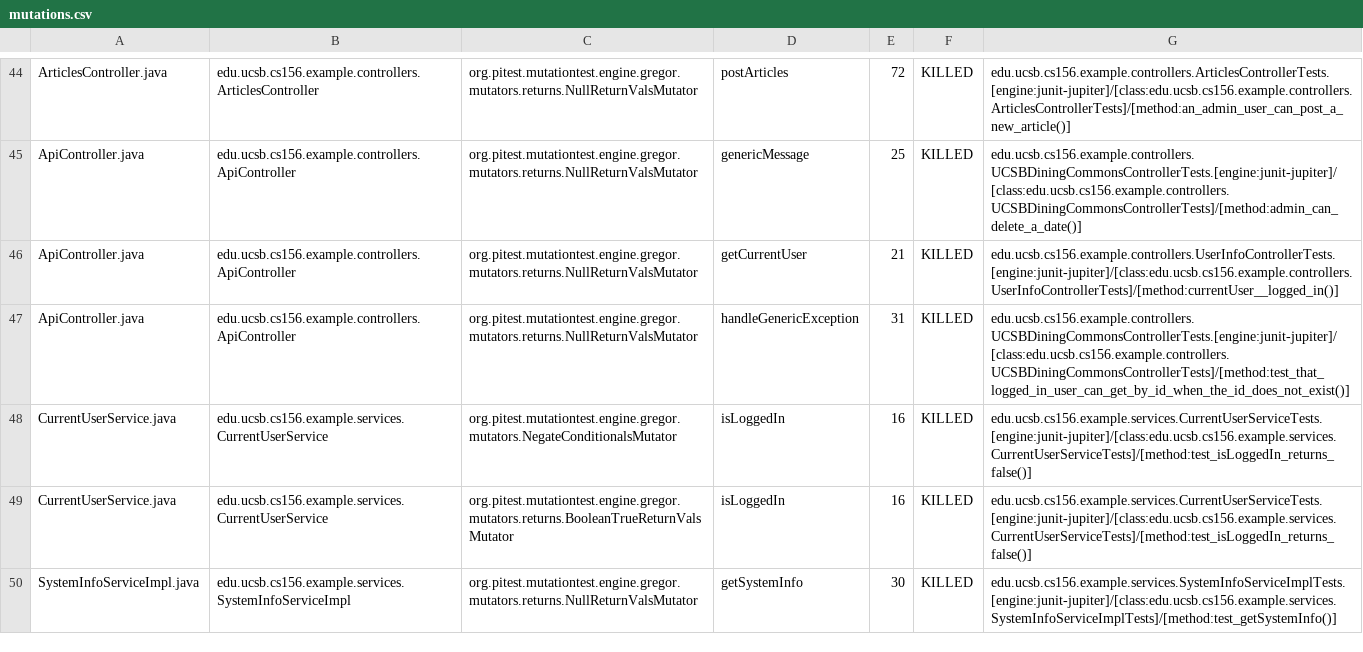
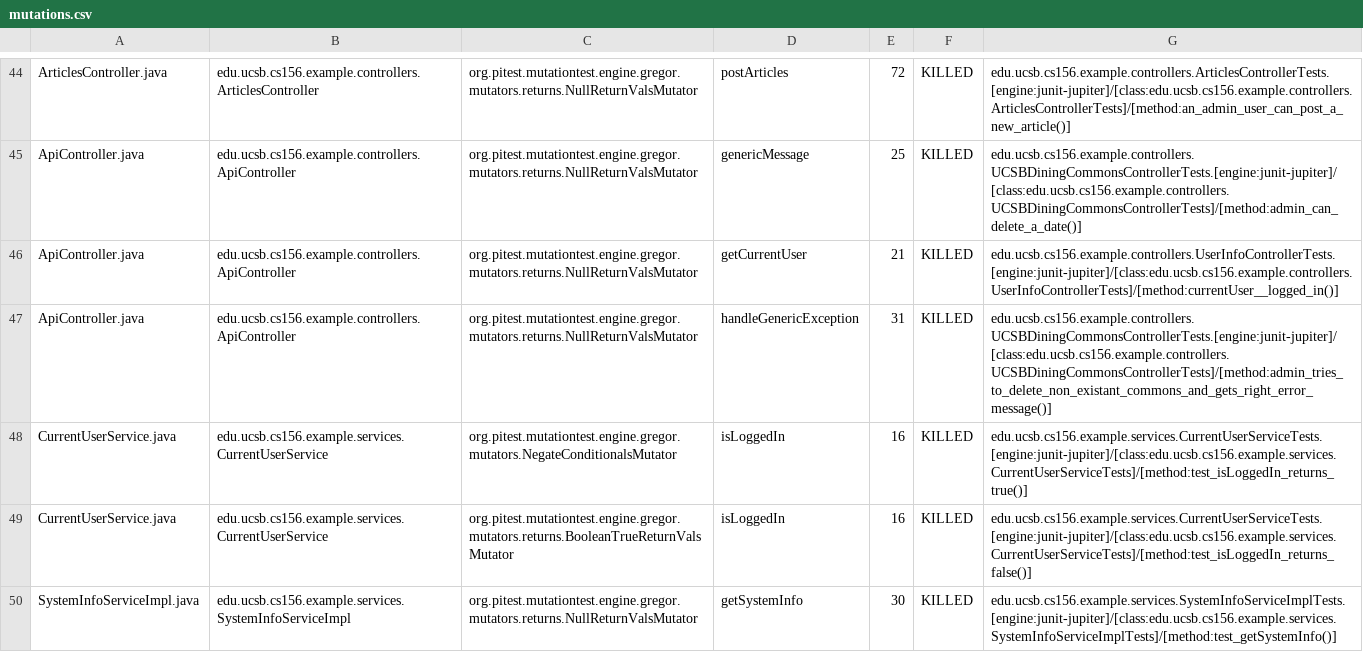
Before and after one commit to ucsb-cs156-w24/team02-w24-7pm-4, a CSV file: prs/47/pitest/mutations.csv, drawn as a sheet; only a part is shown, gaps mark what is left out.

Commit message:
Deploying to gh-pages from @ ucsb-cs156-w24/team02-w24-7pm-4@85fe609b52b249da0d346c9dbe9fcc841d816380 🚀

```diff
--- a/prs/47/pitest/mutations.csv
+++ b/prs/47/pitest/mutations.csv
@@ -46,4 +46,4 @@ ApiController.java,edu.ucsb.cs156.example.controllers.ApiController,org.pitest.m
 ApiController.java,edu.ucsb.cs156.example.controllers.ApiController,org.pitest.mutationtest.engine.gregor.mutators.returns.NullReturnValsMutator,getCurrentUser,21,KILLED,edu.ucsb.cs156.example.controllers.UserInfoControllerTests.[engine:junit-jupiter]/[class:edu.ucsb.cs156.example.controllers.UserInfoControllerTests]/[method:currentUser__logged_in()]
-ApiController.java,edu.ucsb.cs156.example.controllers.ApiController,org.pitest.mutationtest.engine.gregor.mutators.returns.NullReturnValsMutator,handleGenericException,31,KILLED,edu.ucsb.cs156.example.controllers.UCSBDiningCommonsControllerTests.[engine:junit-jupiter]/[class:edu.ucsb.cs156.example.controllers.UCSBDiningCommonsControllerTests]/[method:test_that_logged_in_user_can_get_by_id_when_the_id_does_not_exist()]
-CurrentUserService.java,edu.ucsb.cs156.example.services.CurrentUserService,org.pitest.mutationtest.engine.gregor.mutators.NegateConditionalsMutator,isLoggedIn,16,KILLED,edu.ucsb.cs156.example.services.CurrentUserServiceTests.[engine:junit-jupiter]/[class:edu.ucsb.cs156.example.services.CurrentUserServiceTests]/[method:test_isLoggedIn_returns_false()]
+ApiController.java,edu.ucsb.cs156.example.controllers.ApiController,org.pitest.mutationtest.engine.gregor.mutators.returns.NullReturnValsMutator,handleGenericException,31,KILLED,edu.ucsb.cs156.example.controllers.UCSBDiningCommonsControllerTests.[engine:junit-jupiter]/[class:edu.ucsb.cs156.example.controllers.UCSBDiningCommonsControllerTests]/[method:admin_tries_to_delete_non_existant_commons_and_gets_right_error_message()]
+CurrentUserService.java,edu.ucsb.cs156.example.services.CurrentUserService,org.pitest.mutationtest.engine.gregor.mutators.NegateConditionalsMutator,isLoggedIn,16,KILLED,edu.ucsb.cs156.example.services.CurrentUserServiceTests.[engine:junit-jupiter]/[class:edu.ucsb.cs156.example.services.CurrentUserServiceTests]/[method:test_isLoggedIn_returns_true()]
 CurrentUserService.java,edu.ucsb.cs156.example.services.CurrentUserService,org.pitest.mutationtest.engine.gregor.mutators.returns.BooleanTrueReturnValsMutator,isLoggedIn,16,KILLED,edu.ucsb.cs156.example.services.CurrentUserServiceTests.[engine:junit-jupiter]/[class:edu.ucsb.cs156.example.services.CurrentUserServiceTests]/[method:test_isLoggedIn_returns_false()]
```
Also changed, not shown: 12 other files.
